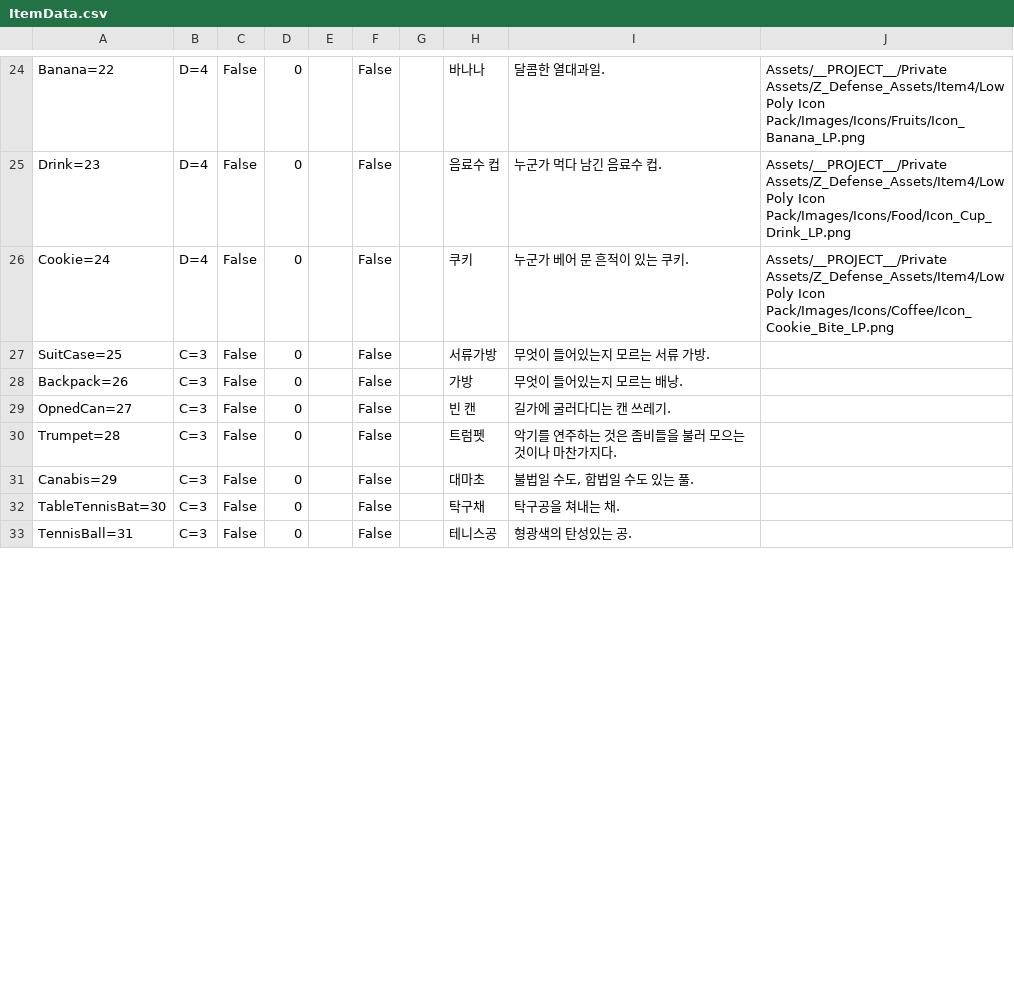
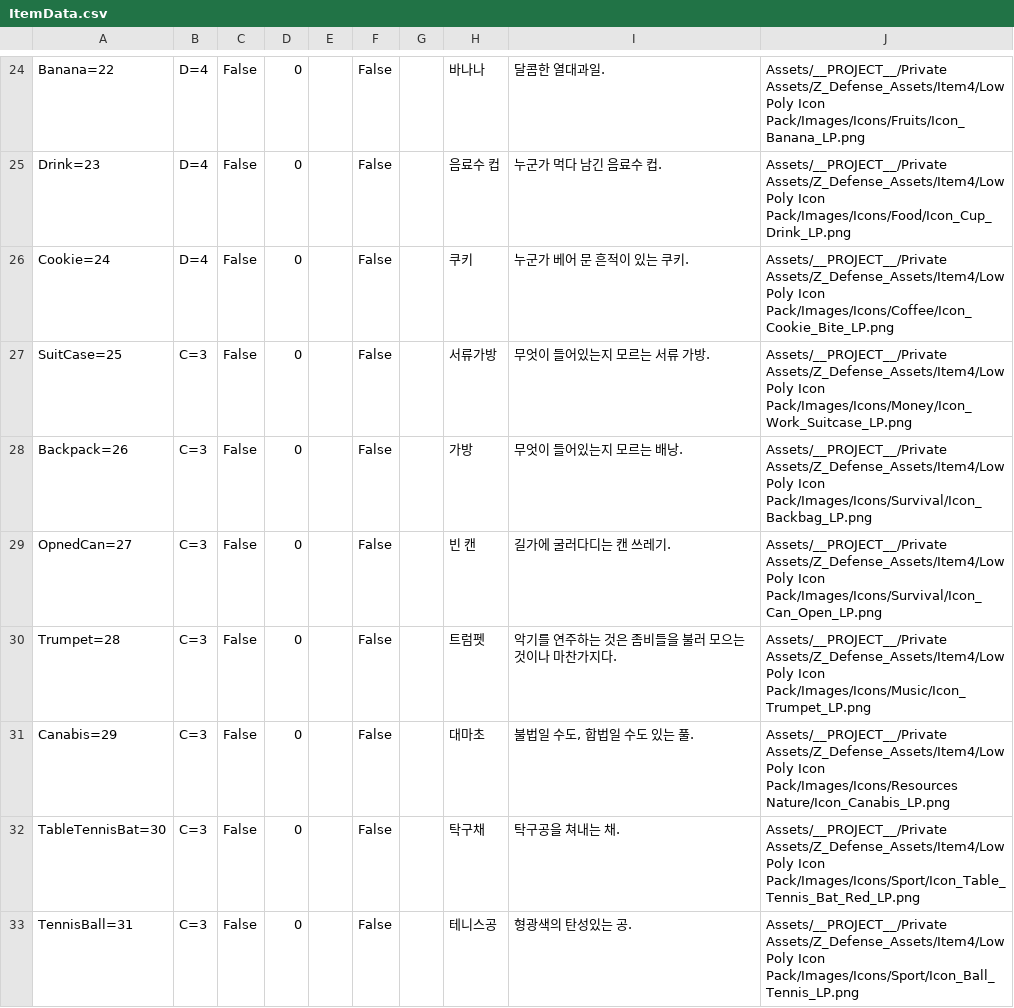
Before and after one commit to kyungil-meta12/CT02-Project_Z_Defense, a CSV file: Assets/__PROJECT__/Prefabs/InventorySystem/ItemData.csv, drawn as a sheet; only a part is shown, gaps mark what is left out; the diff covers the shown part only.

```diff
--- a/Assets/__PROJECT__/Prefabs/InventorySystem/ItemData.csv
+++ b/Assets/__PROJECT__/Prefabs/InventorySystem/ItemData.csv
@@ -27,8 +27,8 @@ Drink=23,D=4,False,0,,False,,음료수 컵,누군가 먹다 남긴 음료수 컵
 Cookie=24,D=4,False,0,,False,,쿠키,누군가 베어 문 흔적이 있는 쿠키.,Assets/__PROJECT__/Private Assets/Z_Defense_Assets/Item4/Low Poly Icon Pack/Images/Icons/Coffee/Icon_Cookie_Bite_LP.png
-SuitCase=25,C=3,False,0,,False,,서류가방,무엇이 들어있는지 모르는 서류 가방.,
-Backpack=26,C=3,False,0,,False,,가방,무엇이 들어있는지 모르는 배낭.,
-OpnedCan=27,C=3,False,0,,False,,빈 캔,길가에 굴러다디는 캔 쓰레기.,
-Trumpet=28,C=3,False,0,,False,,트럼펫,악기를 연주하는 것은 좀비들을 불러 모으는 것이나 마찬가지다.,
-Canabis=29,C=3,False,0,,False,,대마초,"불법일 수도, 합법일 수도 있는 풀.",
-TableTennisBat=30,C=3,False,0,,False,,탁구채,탁구공을 쳐내는 채.,
-TennisBall=31,C=3,False,0,,False,,테니스공,형광색의 탄성있는 공.,
+SuitCase=25,C=3,False,0,,False,,서류가방,무엇이 들어있는지 모르는 서류 가방.,Assets/__PROJECT__/Private Assets/Z_Defense_Assets/Item4/Low Poly Icon Pack/Images/Icons/Money/Icon_Work_Suitcase_LP.png
+Backpack=26,C=3,False,0,,False,,가방,무엇이 들어있는지 모르는 배낭.,Assets/__PROJECT__/Private Assets/Z_Defense_Assets/Item4/Low Poly Icon Pack/Images/Icons/Survival/Icon_Backbag_LP.png
+OpnedCan=27,C=3,False,0,,False,,빈 캔,길가에 굴러다디는 캔 쓰레기.,Assets/__PROJECT__/Private Assets/Z_Defense_Assets/Item4/Low Poly Icon Pack/Images/Icons/Survival/Icon_Can_Open_LP.png
+Trumpet=28,C=3,False,0,,False,,트럼펫,악기를 연주하는 것은 좀비들을 불러 모으는 것이나 마찬가지다.,Assets/__PROJECT__/Private Assets/Z_Defense_Assets/Item4/Low Poly Icon Pack/Images/Icons/Music/Icon_Trumpet_LP.png
+Canabis=29,C=3,False,0,,False,,대마초,"불법일 수도, 합법일 수도 있는 풀.",Assets/__PROJECT__/Private Assets/Z_Defense_Assets/Item4/Low Poly Icon Pack/Images/Icons/Resources Nature/Icon_Canabis_LP.png
+TableTennisBat=30,C=3,False,0,,False,,탁구채,탁구공을 쳐내는 채.,Assets/__PROJECT__/Private Assets/Z_Defense_Assets/Item4/Low Poly Icon Pack/Images/Icons/Sport/Icon_Table_Tennis_Bat_Red_LP.png
+TennisBall=31,C=3,False,0,,False,,테니스공,형광색의 탄성있는 공.,Assets/__PROJECT__/Private Assets/Z_Defense_Assets/Item4/Low Poly Icon Pack/Images/Icons/Sport/Icon_Ball_Tennis_LP.png
```
Also changed, not shown: 27 edited cells elsewhere in this file, 1 other file.
